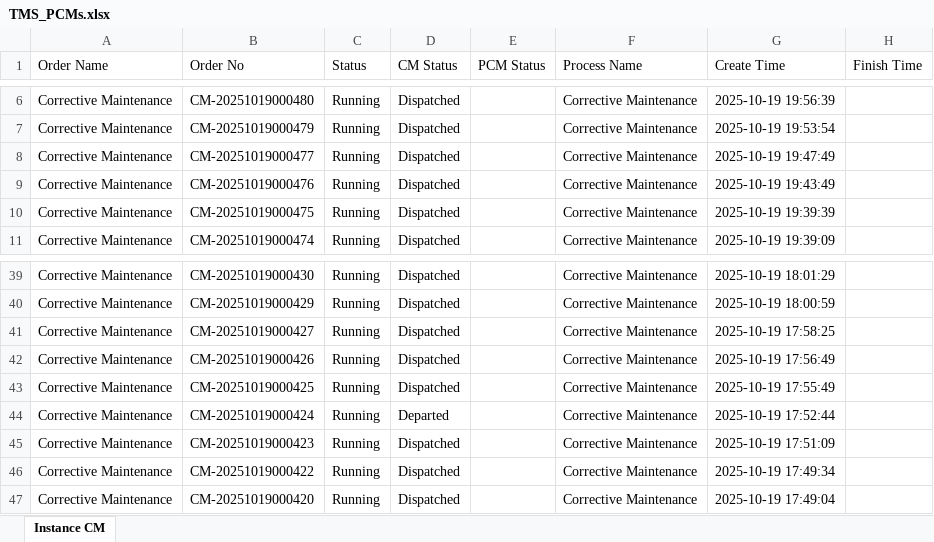
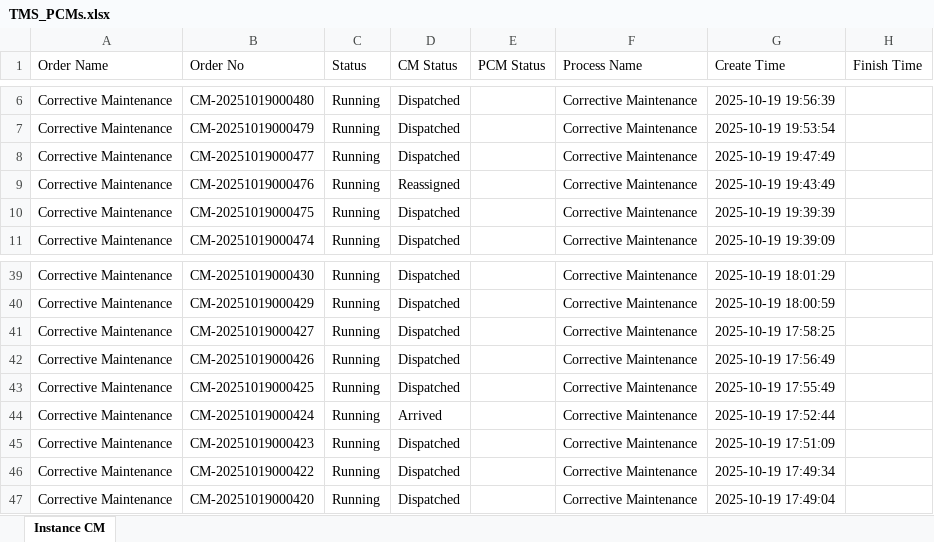
Before and after one commit to decosaro/shabakkat, an Excel workbook: TMS_PCMs.xlsx, sheet Instance CM, drawn as a sheet; only a part is shown, gaps mark what is left out; values as stored, in another font and other column widths than the file's, no borders; the diff names each change by its address in the sheet, - before the commit and + after, or states it on an @@ line.

Commit message:
Updated TMS_PCMs.xlsx from OneDrive via Power Automate

```diff
--- a/TMS_PCMs.xlsx (sheet Instance CM)
+++ b/TMS_PCMs.xlsx (sheet Instance CM)
-D9 (CM Status): Dispatched
+D9 (CM Status): Reassigned
-D44 (CM Status): Departed
+D44 (CM Status): Arrived
```
